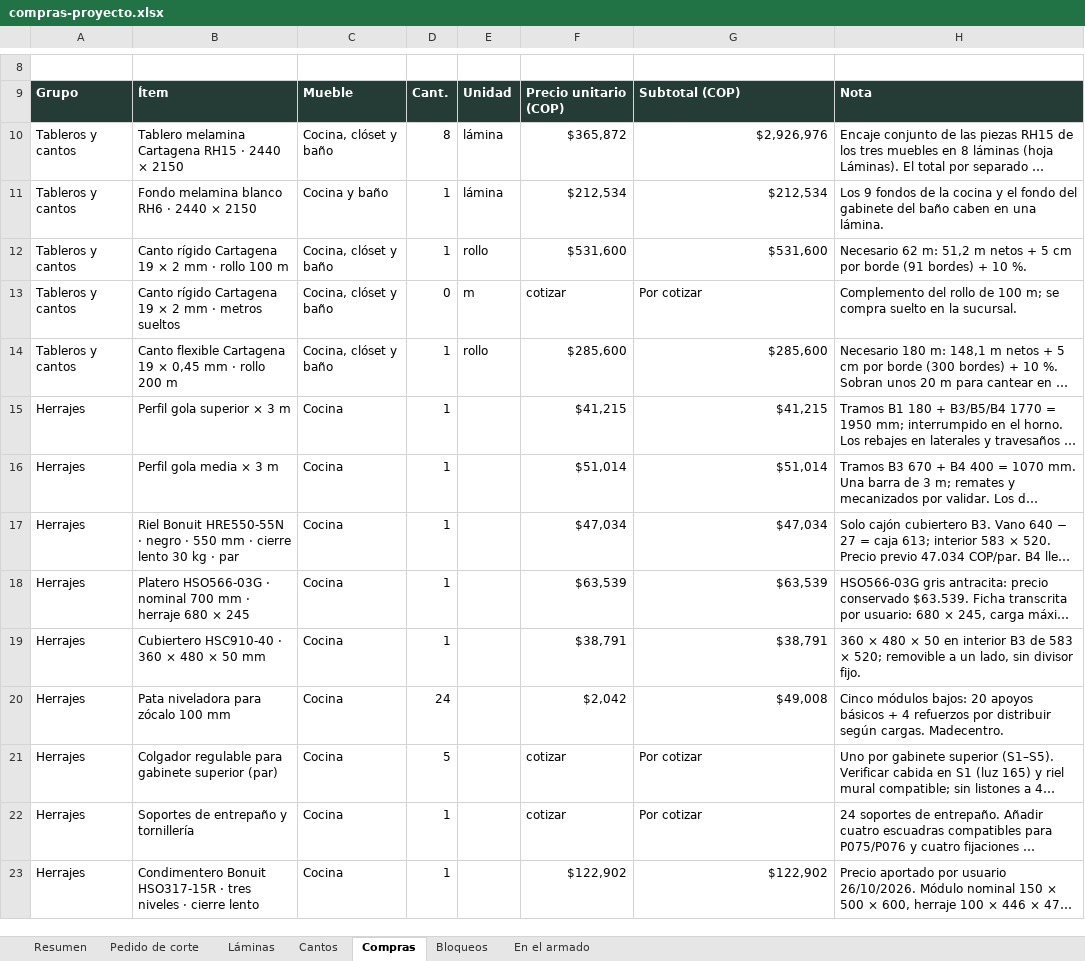
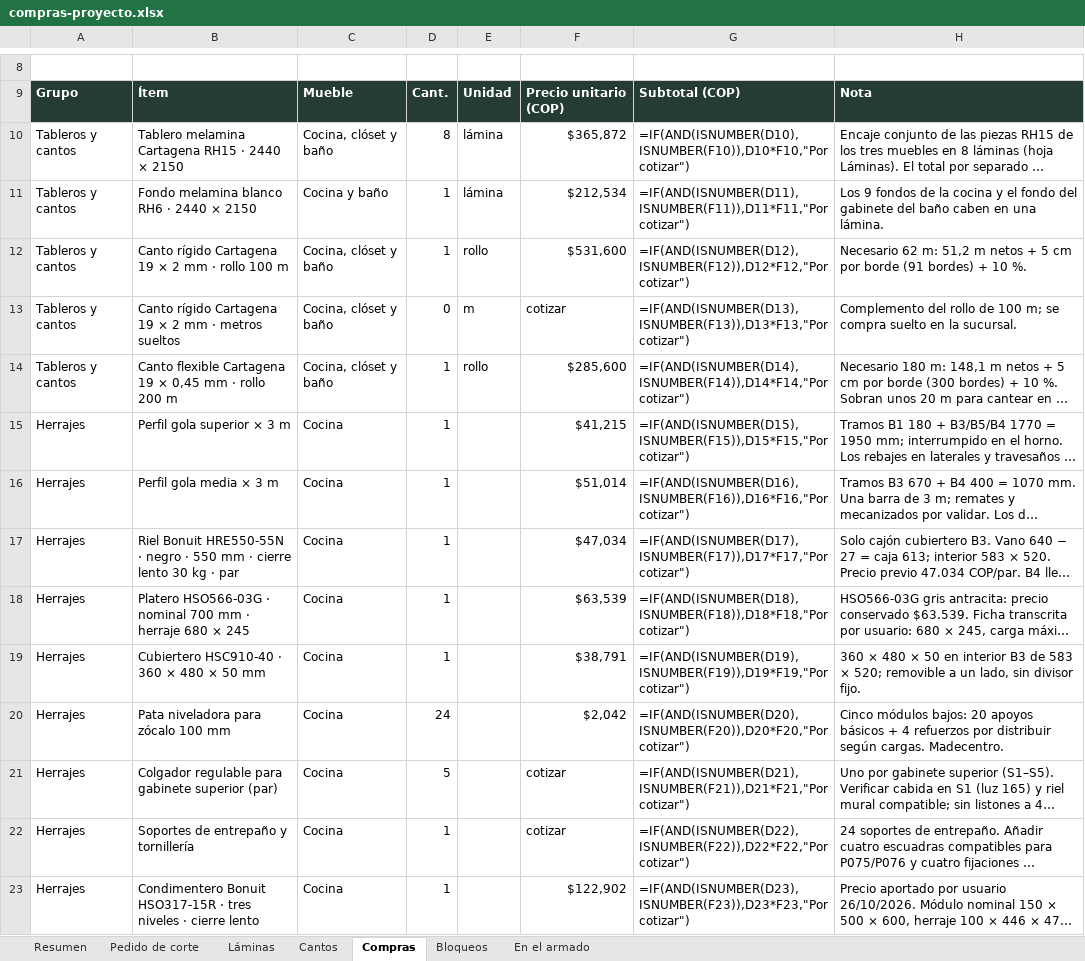
Before and after one commit to williamppmm/espacios-3d, an Excel workbook: compras-proyecto.xlsx, sheet Compras, drawn as a sheet; only a part is shown, gaps mark what is left out; long unchanged cells end in …; values as stored, in another font and other column widths than the file's, no borders; formulas without a stored value are shown as written; the diff covers the shown part only; the diff names each change by its address in the sheet, - before the commit and + after, or states it on an @@ line.

```diff
--- a/compras-proyecto.xlsx (sheet Compras)
+++ b/compras-proyecto.xlsx (sheet Compras)
-G10: $2,926,976
+G10: =IF(AND(ISNUMBER(D10),ISNUMBER(F10)),D10*F10,"Por cotizar")
-G11: $212,534
+G11: =IF(AND(ISNUMBER(D11),ISNUMBER(F11)),D11*F11,"Por cotizar")
-G12: $531,600
+G12: =IF(AND(ISNUMBER(D12),ISNUMBER(F12)),D12*F12,"Por cotizar")
-G13: Por cotizar
+G13: =IF(AND(ISNUMBER(D13),ISNUMBER(F13)),D13*F13,"Por cotizar")
-G14: $285,600
+G14: =IF(AND(ISNUMBER(D14),ISNUMBER(F14)),D14*F14,"Por cotizar")
-G15: $41,215
+G15: =IF(AND(ISNUMBER(D15),ISNUMBER(F15)),D15*F15,"Por cotizar")
-G16: $51,014
+G16: =IF(AND(ISNUMBER(D16),ISNUMBER(F16)),D16*F16,"Por cotizar")
-G17: $47,034
+G17: =IF(AND(ISNUMBER(D17),ISNUMBER(F17)),D17*F17,"Por cotizar")
-G18: $63,539
+G18: =IF(AND(ISNUMBER(D18),ISNUMBER(F18)),D18*F18,"Por cotizar")
-G19: $38,791
+G19: =IF(AND(ISNUMBER(D19),ISNUMBER(F19)),D19*F19,"Por cotizar")
-G20: $49,008
+G20: =IF(AND(ISNUMBER(D20),ISNUMBER(F20)),D20*F20,"Por cotizar")
-G21: Por cotizar
+G21: =IF(AND(ISNUMBER(D21),ISNUMBER(F21)),D21*F21,"Por cotizar")
-G22: Por cotizar
+G22: =IF(AND(ISNUMBER(D22),ISNUMBER(F22)),D22*F22,"Por cotizar")
-G23: $122,902
+G23: =IF(AND(ISNUMBER(D23),ISNUMBER(F23)),D23*F23,"Por cotizar")
```
Also changed, not shown: 53 edited cells elsewhere in this sheet, sheet Pedido de corte, sheet En el armado, sheet Láminas, sheet Resumen, sheet Bloqueos, cortes-madecentro-RH15-Cartagena-medidas-finales.xlsx, despiece-closet.xlsx, 7 other files.
